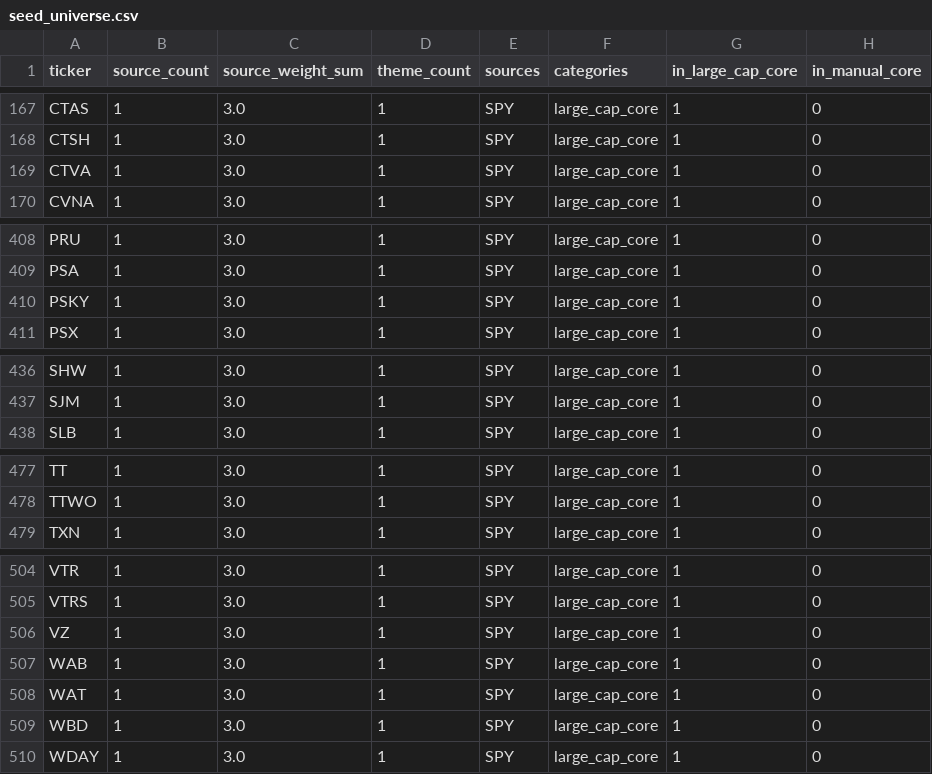
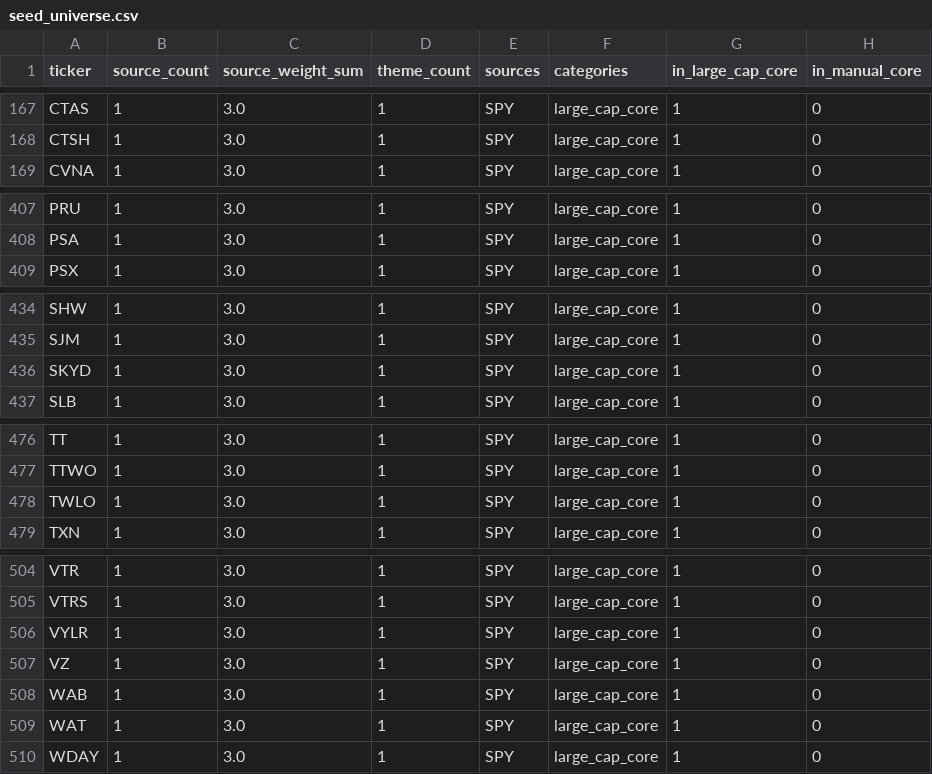
Before and after one commit to James1424/panel_label_construct, a CSV file: data/seed_universe.csv, drawn as a sheet; only a part is shown, gaps mark what is left out.

```diff
--- a/data/seed_universe.csv
+++ b/data/seed_universe.csv
@@ -168,3 +168,2 @@ CTAS,1,3.0,1,SPY,large_cap_core,1,0
 CTSH,1,3.0,1,SPY,large_cap_core,1,0
-CTVA,1,3.0,1,SPY,large_cap_core,1,0
 CVNA,1,3.0,1,SPY,large_cap_core,1,0
@@ -409,3 +408,2 @@ PRU,1,3.0,1,SPY,large_cap_core,1,0
 PSA,1,3.0,1,SPY,large_cap_core,1,0
-PSKY,1,3.0,1,SPY,large_cap_core,1,0
 PSX,1,3.0,1,SPY,large_cap_core,1,0
@@ -437,2 +435,3 @@ SHW,1,3.0,1,SPY,large_cap_core,1,0
 SJM,1,3.0,1,SPY,large_cap_core,1,0
+SKYD,1,3.0,1,SPY,large_cap_core,1,0
 SLB,1,3.0,1,SPY,large_cap_core,1,0
@@ -478,2 +477,3 @@ TT,1,3.0,1,SPY,large_cap_core,1,0
 TTWO,1,3.0,1,SPY,large_cap_core,1,0
+TWLO,1,3.0,1,SPY,large_cap_core,1,0
 TXN,1,3.0,1,SPY,large_cap_core,1,0
@@ -505,2 +505,3 @@ VTR,1,3.0,1,SPY,large_cap_core,1,0
 VTRS,1,3.0,1,SPY,large_cap_core,1,0
+VYLR,1,3.0,1,SPY,large_cap_core,1,0
 VZ,1,3.0,1,SPY,large_cap_core,1,0
@@ -508,3 +509,2 @@ WAB,1,3.0,1,SPY,large_cap_core,1,0
 WAT,1,3.0,1,SPY,large_cap_core,1,0
-WBD,1,3.0,1,SPY,large_cap_core,1,0
 WDAY,1,3.0,1,SPY,large_cap_core,1,0
```
Also changed, not shown: data/seed_universe_sources_long.csv, outputs/feature_missing_report.csv, 8 other files.
